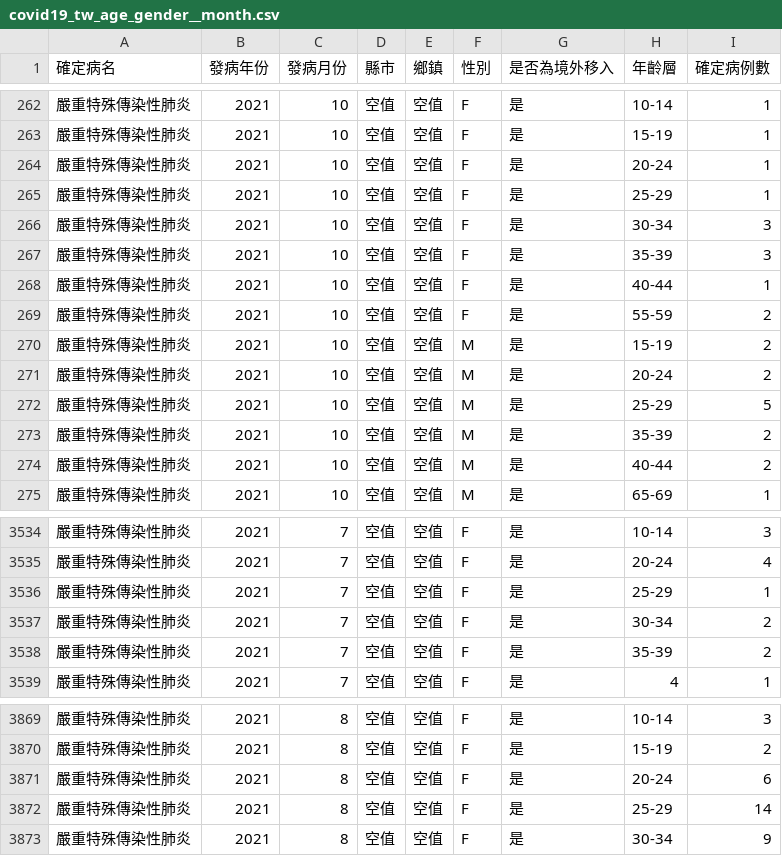
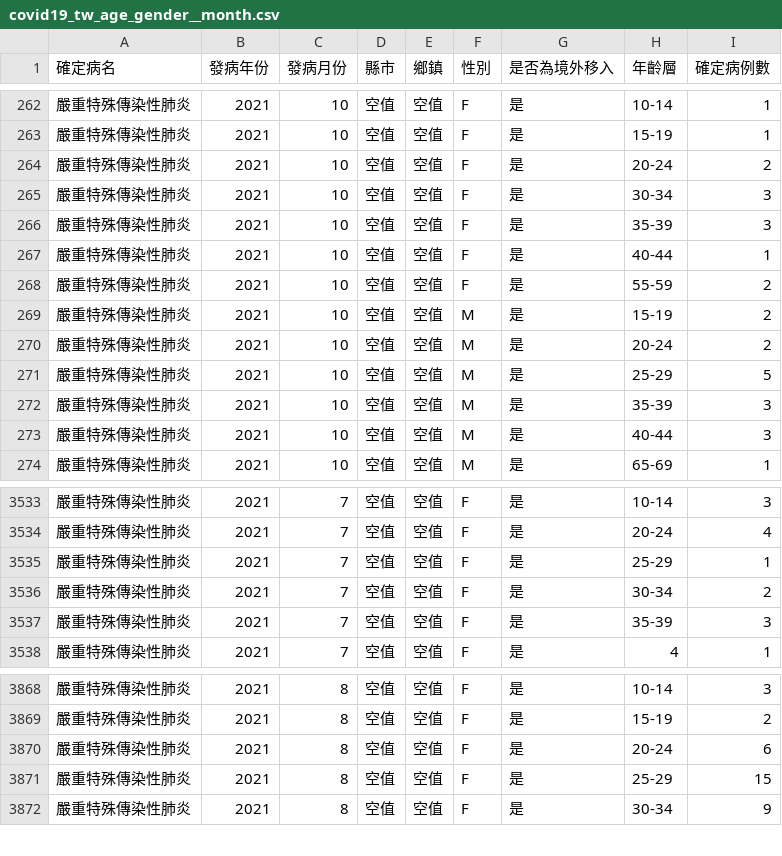
Before and after one commit to jf0510/nidss.cdc.gov.tw, a CSV file: data/covid19_tw_age_gender__month.csv, drawn as a sheet; only a part is shown, gaps mark what is left out.

```diff
--- a/data/covid19_tw_age_gender__month.csv
+++ b/data/covid19_tw_age_gender__month.csv
@@ -263,4 +263,3 @@
 嚴重特殊傳染性肺炎,2021,10,空值,空值,F,是,15-19,1
-嚴重特殊傳染性肺炎,2021,10,空值,空值,F,是,20-24,1
-嚴重特殊傳染性肺炎,2021,10,空值,空值,F,是,25-29,1
+嚴重特殊傳染性肺炎,2021,10,空值,空值,F,是,20-24,2
 嚴重特殊傳染性肺炎,2021,10,空值,空值,F,是,30-34,3
@@ -272,4 +271,4 @@
 嚴重特殊傳染性肺炎,2021,10,空值,空值,M,是,25-29,5
-嚴重特殊傳染性肺炎,2021,10,空值,空值,M,是,35-39,2
-嚴重特殊傳染性肺炎,2021,10,空值,空值,M,是,40-44,2
+嚴重特殊傳染性肺炎,2021,10,空值,空值,M,是,35-39,3
+嚴重特殊傳染性肺炎,2021,10,空值,空值,M,是,40-44,3
 嚴重特殊傳染性肺炎,2021,10,空值,空值,M,是,65-69,1
@@ -3537,3 +3536,3 @@
 嚴重特殊傳染性肺炎,2021,7,空值,空值,F,是,30-34,2
-嚴重特殊傳染性肺炎,2021,7,空值,空值,F,是,35-39,2
+嚴重特殊傳染性肺炎,2021,7,空值,空值,F,是,35-39,3
 嚴重特殊傳染性肺炎,2021,7,空值,空值,F,是,4,1
@@ -3871,3 +3870,3 @@
 嚴重特殊傳染性肺炎,2021,8,空值,空值,F,是,20-24,6
-嚴重特殊傳染性肺炎,2021,8,空值,空值,F,是,25-29,14
+嚴重特殊傳染性肺炎,2021,8,空值,空值,F,是,25-29,15
 嚴重特殊傳染性肺炎,2021,8,空值,空值,F,是,30-34,9
```
Also changed, not shown: 1 other file.
